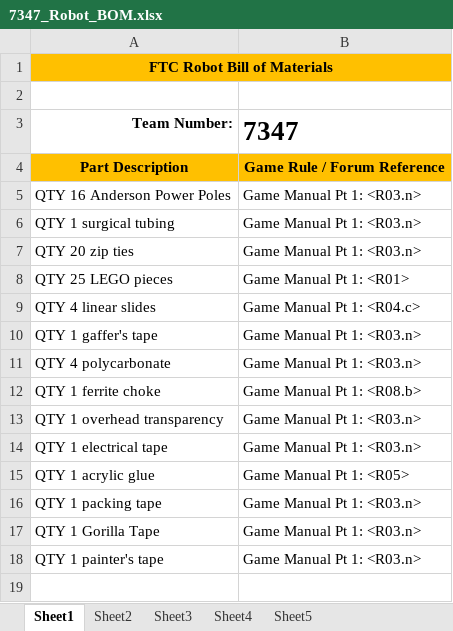
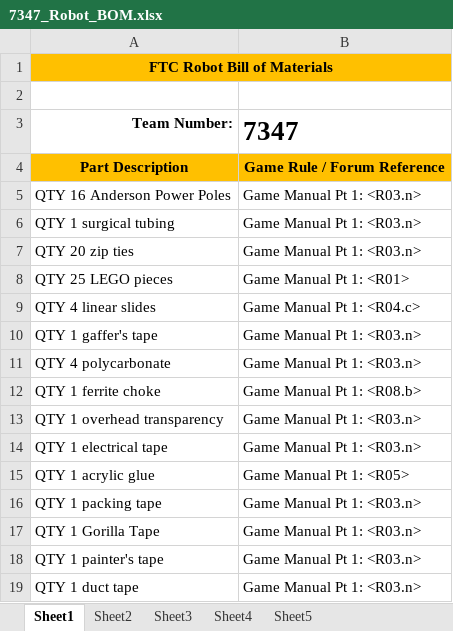
Before and after one commit to FTC7347/2015-Documentation, an Excel workbook: 7347_Robot_BOM.xlsx, sheet Sheet1, drawn as a sheet; values as stored, in another font and other column widths than the file's, no borders; the diff names each change by its address in the sheet, - before the commit and + after, or states it on an @@ line.

```diff
--- a/7347_Robot_BOM.xlsx (sheet Sheet1)
+++ b/7347_Robot_BOM.xlsx (sheet Sheet1)
+row 19: QTY 1 duct tape | Game Manual Pt 1: <R03.n>
```
Also changed, not shown: 1 other file.
